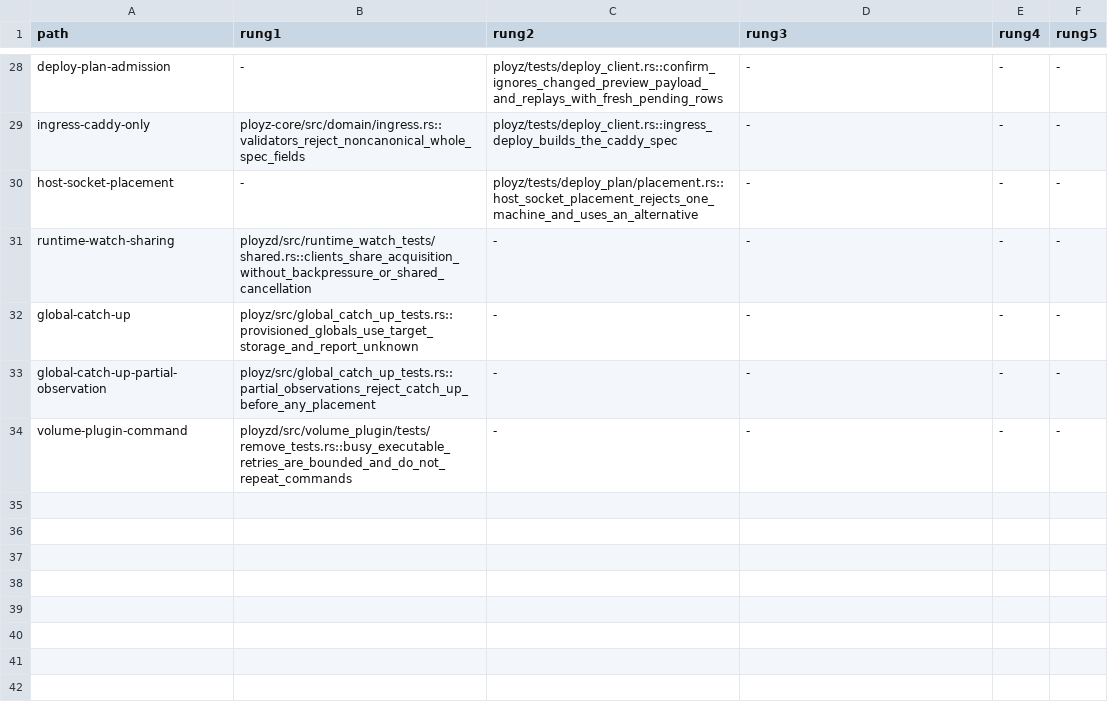
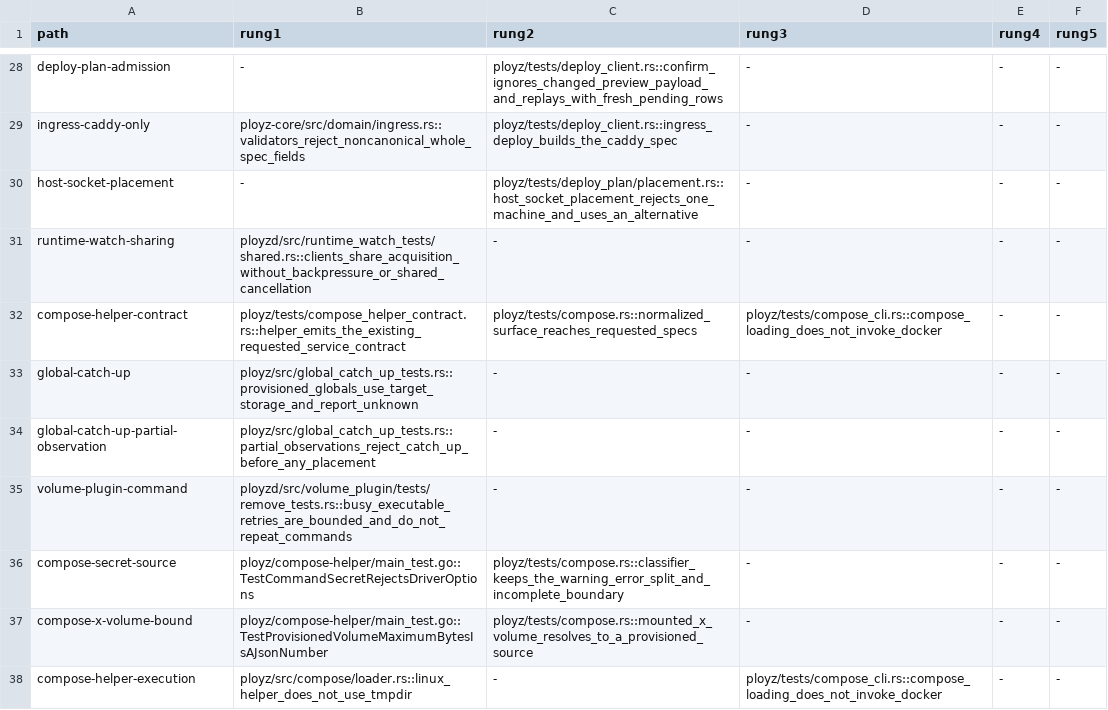
Before and after one commit to getployz/ployz2, a TSV file: evidence/product-paths.tsv, drawn as a sheet; only a part is shown, gaps mark what is left out.

```diff
--- a/evidence/product-paths.tsv
+++ b/evidence/product-paths.tsv
@@ -31,2 +31,3 @@ host-socket-placement	-	ployz/tests/deploy_plan/placement.rs::host_socket_placem
 runtime-watch-sharing	ployzd/src/runtime_watch_tests/shared.rs::clients_share_acquisition_without_backpressure_or_shared_cancellation	-	-	-	-
+compose-helper-contract	ployz/tests/compose_helper_contract.rs::helper_emits_the_existing_requested_service_contract	ployz/tests/compose.rs::normalized_surface_reaches_requested_specs	ployz/tests/compose_cli.rs::compose_loading_does_not_invoke_docker	-	-
 global-catch-up	ployz/src/global_catch_up_tests.rs::provisioned_globals_use_target_storage_and_report_unknown	-	-	-	-
@@ -34 +35,4 @@ global-catch-up-partial-observation	ployz/src/global_catch_up_tests.rs::partial_
 volume-plugin-command	ployzd/src/volume_plugin/tests/remove_tests.rs::busy_executable_retries_are_bounded_and_do_not_repeat_commands	-	-	-	-
+compose-secret-source	ployz/compose-helper/main_test.go::TestCommandSecretRejectsDriverOptions	ployz/tests/compose.rs::classifier_keeps_the_warning_error_split_and_incomplete_boundary	-	-	-
+compose-x-volume-bound	ployz/compose-helper/main_test.go::TestProvisionedVolumeMaximumBytesIsAJsonNumber	ployz/tests/compose.rs::mounted_x_volume_resolves_to_a_provisioned_source	-	-	-
+compose-helper-execution	ployz/src/compose/loader.rs::linux_helper_does_not_use_tmpdir	-	ployz/tests/compose_cli.rs::compose_loading_does_not_invoke_docker	-	-
```
Also changed, not shown: 32 other files.
